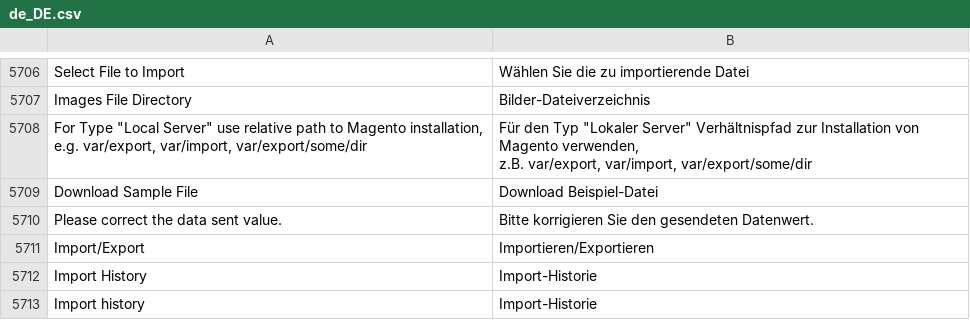
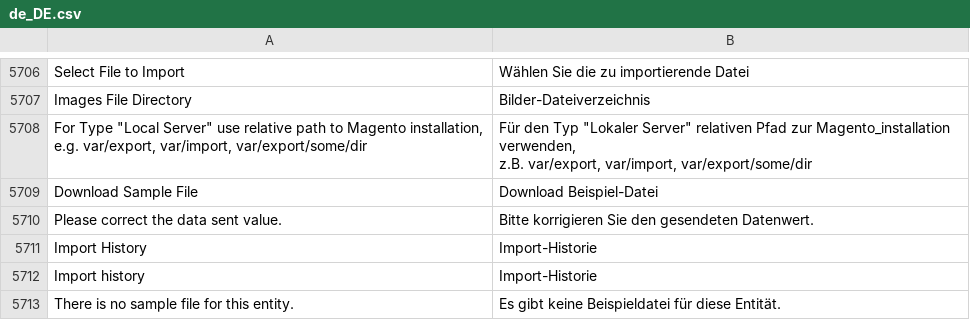
Before and after one commit to magento-l10n/language-de_DE, a CSV file: de_DE.csv, drawn as a sheet; only a part is shown, gaps mark what is left out; the shorter side is filled out with more unchanged rows; ↵ is a line break in a cell; the diff names each change by its address in the sheet, - before the commit and + after, or states it on an @@ line.

Commit message:
Updating translations from Crowdin.

```diff
--- a/de_DE.csv
+++ b/de_DE.csv
-B5708: …"Lokaler Server" Verhältnispfad zur Installation von Magento verwenden, ↵ z.B.…
+B5708: …"Lokaler Server" relativen Pfad zur Magento_installation verwenden, ↵ z.B.…
-row 5711: Import/Export | Importieren/Exportieren
```
Also changed, not shown: 1 other file.
